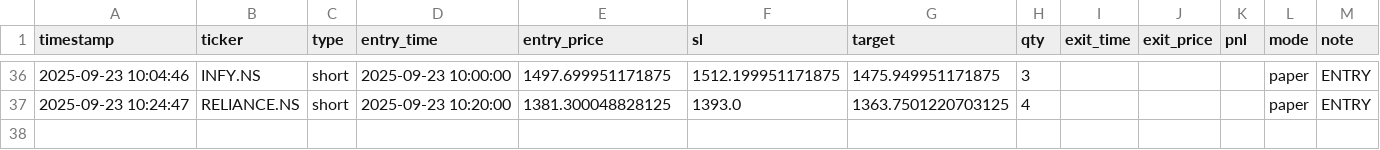
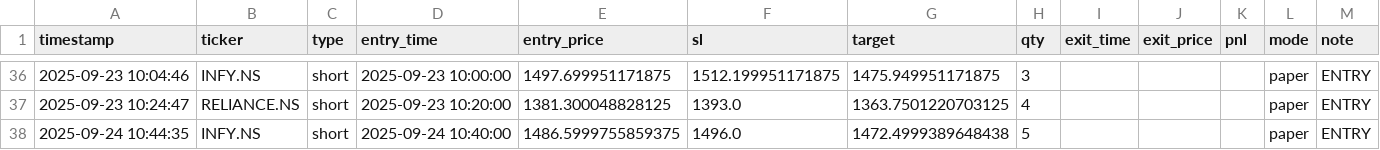
Before and after one commit to Apoorv-07/Nandi, a CSV file: live_paper_trades.csv, drawn as a sheet; only a part is shown, gaps mark what is left out.

```diff
--- a/live_paper_trades.csv
+++ b/live_paper_trades.csv
@@ -37 +37,2 @@ timestamp,ticker,type,entry_time,entry_price,sl,target,qty,exit_time,exit_price,
 2025-09-23 10:24:47,RELIANCE.NS,short,2025-09-23 10:20:00,1381.300048828125,1393.0,1363.7501220703125,4,,,,paper,ENTRY
+2025-09-24 10:44:35,INFY.NS,short,2025-09-24 10:40:00,1486.5999755859375,1496.0,1472.4999389648438,5,,,,paper,ENTRY
```
Also changed, not shown: 1 other file.
